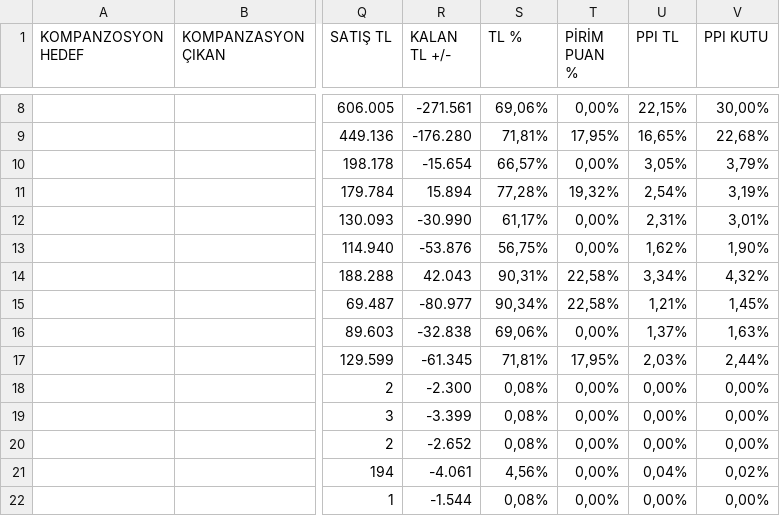
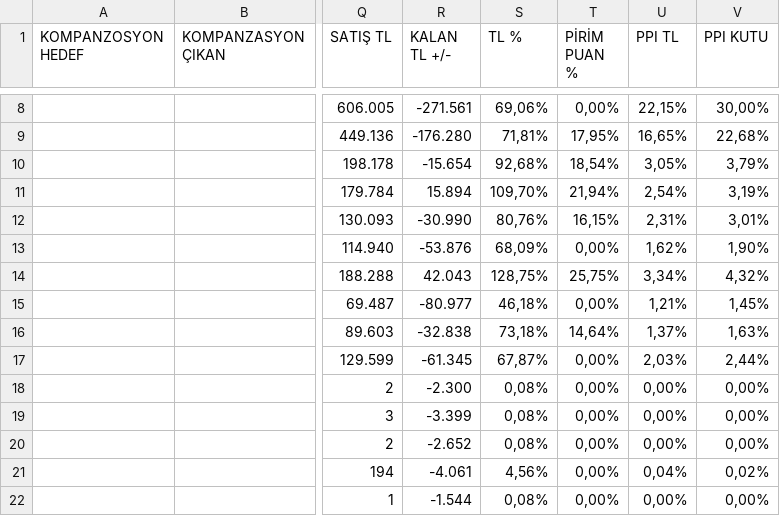
Before and after one commit to yilmazusta28/aslan.samsun.portal, a CSV file: GENEL_TABLO.csv, drawn as a sheet; only a part is shown, gaps mark what is left out; the diff names each change by its address in the sheet, - before the commit and + after, or states it on an @@ line.

Commit message:
Add files via upload

```diff
--- a/GENEL_TABLO.csv
+++ b/GENEL_TABLO.csv
-S10 (TL %): 66,57%
+S10 (TL %): 92,68%
-T10 (PİRİM PUAN %): 0,00%
+T10 (PİRİM PUAN %): 18,54%
-S11 (TL %): 77,28%
+S11 (TL %): 109,70%
-T11 (PİRİM PUAN %): 19,32%
+T11 (PİRİM PUAN %): 21,94%
-S12 (TL %): 61,17%
+S12 (TL %): 80,76%
-T12 (PİRİM PUAN %): 0,00%
+T12 (PİRİM PUAN %): 16,15%
-S13 (TL %): 56,75%
+S13 (TL %): 68,09%
-S14 (TL %): 90,31%
+S14 (TL %): 128,75%
-T14 (PİRİM PUAN %): 22,58%
+T14 (PİRİM PUAN %): 25,75%
-S15 (TL %): 90,34%
+S15 (TL %): 46,18%
-T15 (PİRİM PUAN %): 22,58%
+T15 (PİRİM PUAN %): 0,00%
-S16 (TL %): 69,06%
+S16 (TL %): 73,18%
-T16 (PİRİM PUAN %): 0,00%
+T16 (PİRİM PUAN %): 14,64%
-S17 (TL %): 71,81%
+S17 (TL %): 67,87%
-T17 (PİRİM PUAN %): 17,95%
+T17 (PİRİM PUAN %): 0,00%
```
